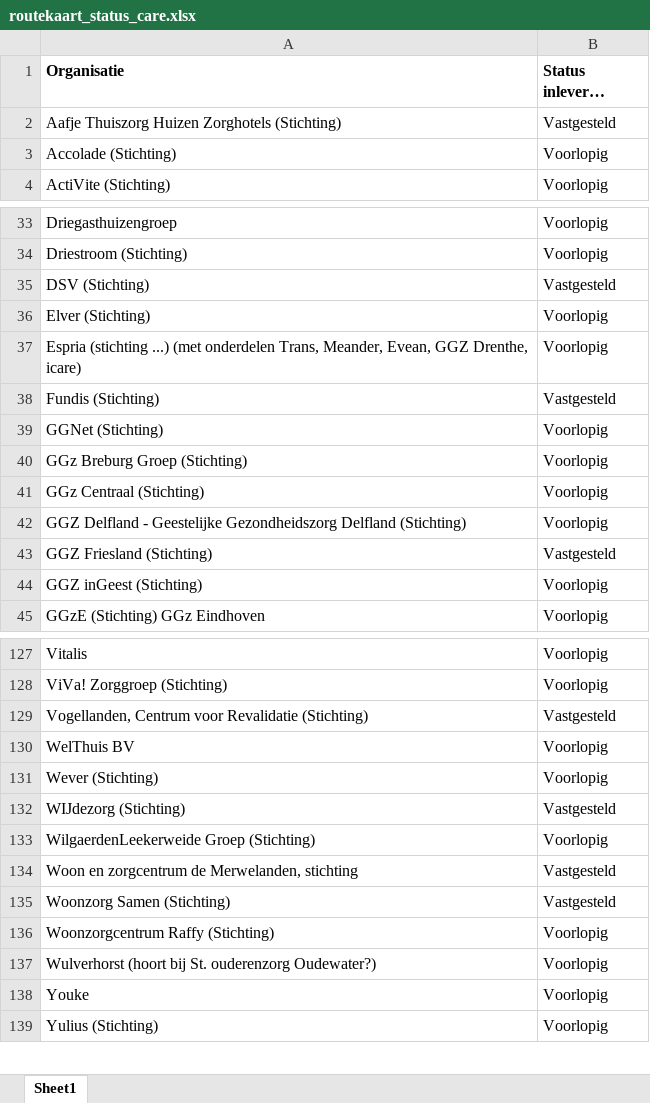
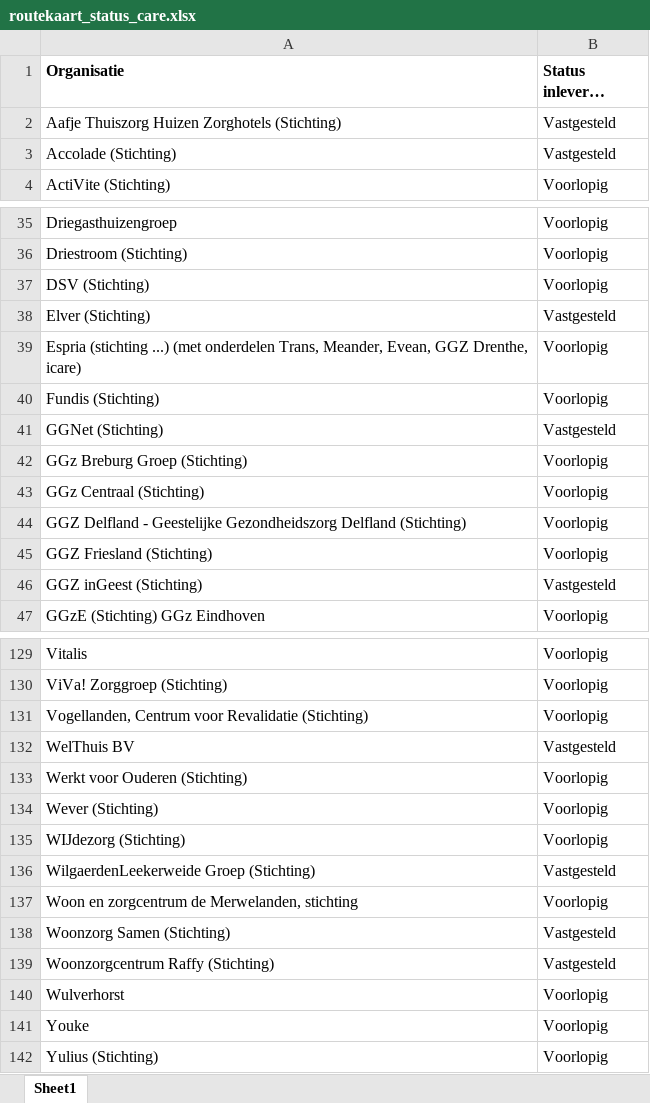
Before and after one commit to ReinierNL/nederland-waterland, an Excel workbook: src/data/routekaart_status_care.xlsx, sheet Sheet1, drawn as a sheet; only a part is shown, gaps mark what is left out; long unchanged cells end in …; values as stored, in another font and other column widths than the file's, no borders; addresses are those after the commit; the diff covers the shown part only; the diff names each change by its address in the sheet, - before the commit and + after, or states it on an @@ line.

```diff
--- a/src/data/routekaart_status_care.xlsx (sheet Sheet1)
+++ b/src/data/routekaart_status_care.xlsx (sheet Sheet1)
-B3 (Status inleveren routekaart): Voorlopig
+B3 (Status inleveren routekaart): Vastgesteld
-B37 (Status inleveren routekaart): Vastgesteld
+B37 (Status inleveren routekaart): Voorlopig
-B38 (Status inleveren routekaart): Voorlopig
+B38 (Status inleveren routekaart): Vastgesteld
-B40 (Status inleveren routekaart): Vastgesteld
+B40 (Status inleveren routekaart): Voorlopig
-B41 (Status inleveren routekaart): Voorlopig
+B41 (Status inleveren routekaart): Vastgesteld
-B45 (Status inleveren routekaart): Vastgesteld
+B45 (Status inleveren routekaart): Voorlopig
-B46 (Status inleveren routekaart): Voorlopig
+B46 (Status inleveren routekaart): Vastgesteld
-B131 (Status inleveren routekaart): Vastgesteld
+B131 (Status inleveren routekaart): Voorlopig
-B132 (Status inleveren routekaart): Voorlopig
+B132 (Status inleveren routekaart): Vastgesteld
+row 133: Werkt voor Ouderen (Stichting) | Voorlopig
-B135 (Status inleveren routekaart): Vastgesteld
+B135 (Status inleveren routekaart): Voorlopig
-B136 (Status inleveren routekaart): Voorlopig
+B136 (Status inleveren routekaart): Vastgesteld
-B137 (Status inleveren routekaart): Vastgesteld
+B137 (Status inleveren routekaart): Voorlopig
-B139 (Status inleveren routekaart): Voorlopig
+B139 (Status inleveren routekaart): Vastgesteld
-A140 (Organisatie): Wulverhorst (hoort bij St. ouderenzorg Oudewater?)
+A140 (Organisatie): Wulverhorst
```
Also changed, not shown: 4 added rows, 1 removed row and 43 edited cells elsewhere in this sheet, 4 other files.
